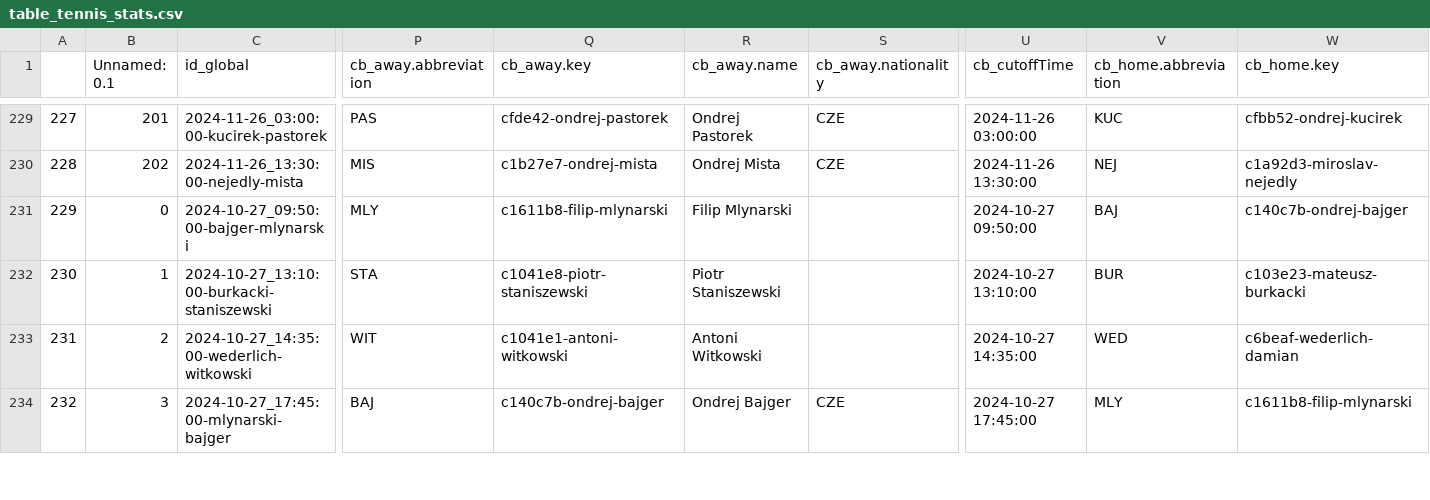
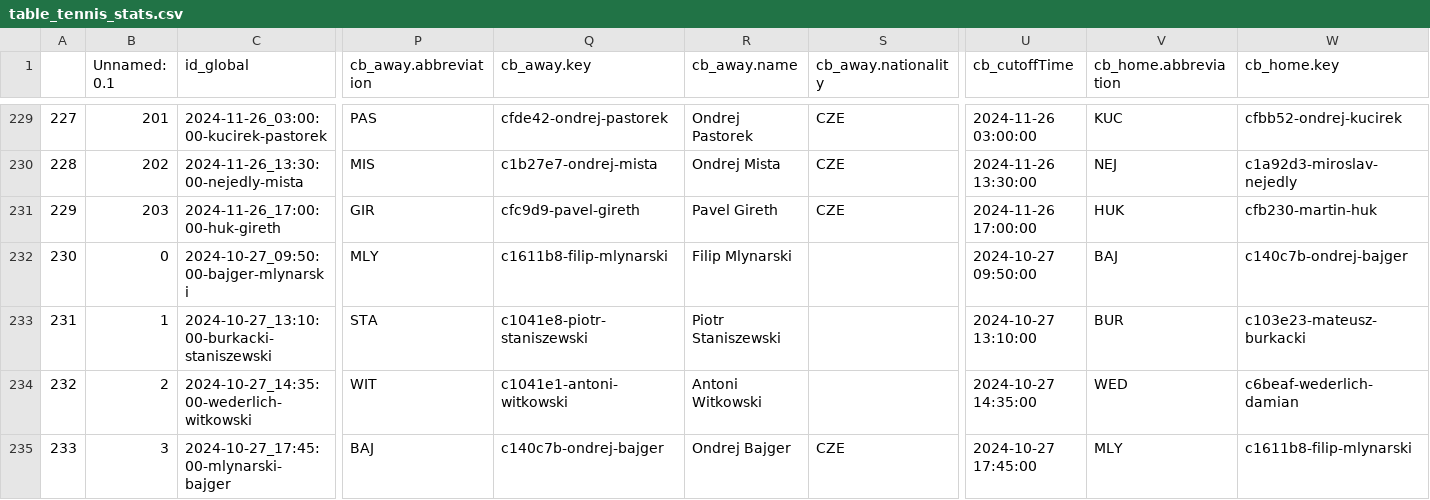
Before and after one commit to abelarregui/faustostats, a CSV file: faustostats/data/db/table_tennis_stats.csv, drawn as a sheet; only a part is shown, gaps mark what is left out; addresses are those after the commit; rows hold the shown columns only; the diff names each change by its address in the sheet, - before the commit and + after, or states it on an @@ line.

Commit message:
Add new stats

```diff
--- a/faustostats/data/db/table_tennis_stats.csv
+++ b/faustostats/data/db/table_tennis_stats.csv
+row 231: 229 | 203 | 2024-11-26_17:00:00-huk-gireth | GIR | cfc9d9-pavel-gireth | Pavel Gireth | CZE | 2024-11-26 17:00:00 | HUK | cfb230-martin-huk
@@ column A renumbered from row 232 down @@
```
